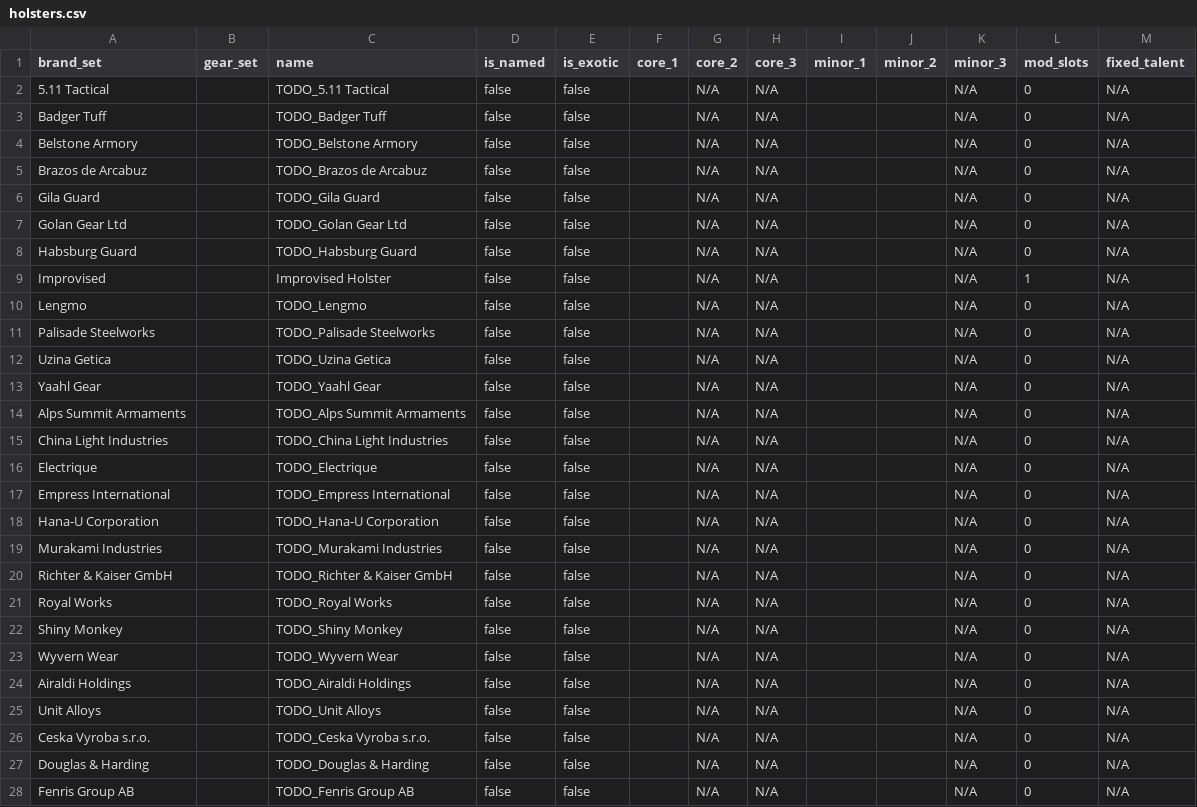
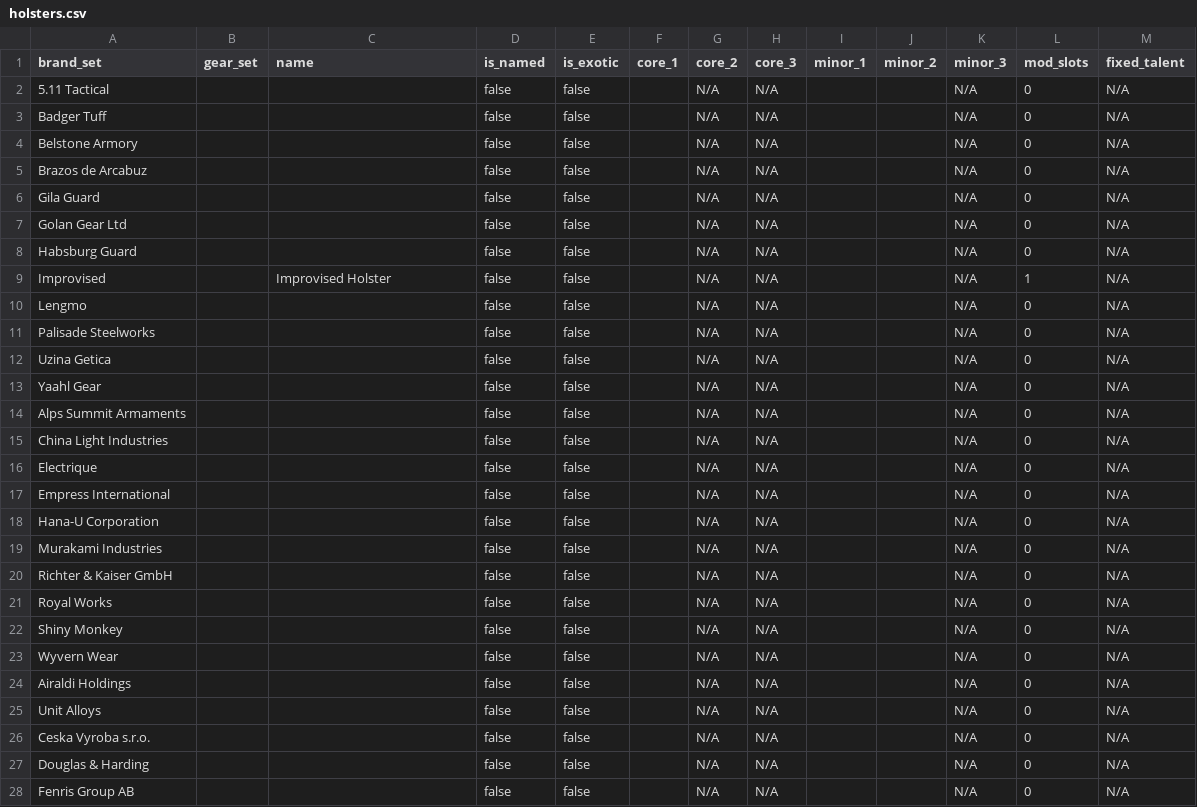
Before and after one commit to div2hub/data, a CSV file: holsters.csv, drawn as a sheet; only a part is shown; the diff covers the shown part only.

```diff
--- a/holsters.csv
+++ b/holsters.csv
@@ -1,28 +1,28 @@
 brand_set,gear_set,name,is_named,is_exotic,core_1,core_2,core_3,minor_1,minor_2,minor_3,mod_slots,fixed_talent
-5.11 Tactical,,TODO_5.11 Tactical,false,false,,N/A,N/A,,,N/A,0,N/A
-Badger Tuff,,TODO_Badger Tuff,false,false,,N/A,N/A,,,N/A,0,N/A
-Belstone Armory,,TODO_Belstone Armory,false,false,,N/A,N/A,,,N/A,0,N/A
-Brazos de Arcabuz,,TODO_Brazos de Arcabuz,false,false,,N/A,N/A,,,N/A,0,N/A
-Gila Guard,,TODO_Gila Guard,false,false,,N/A,N/A,,,N/A,0,N/A
-Golan Gear Ltd,,TODO_Golan Gear Ltd,false,false,,N/A,N/A,,,N/A,0,N/A
-Habsburg Guard,,TODO_Habsburg Guard,false,false,,N/A,N/A,,,N/A,0,N/A
+5.11 Tactical,,,false,false,,N/A,N/A,,,N/A,0,N/A
+Badger Tuff,,,false,false,,N/A,N/A,,,N/A,0,N/A
+Belstone Armory,,,false,false,,N/A,N/A,,,N/A,0,N/A
+Brazos de Arcabuz,,,false,false,,N/A,N/A,,,N/A,0,N/A
+Gila Guard,,,false,false,,N/A,N/A,,,N/A,0,N/A
+Golan Gear Ltd,,,false,false,,N/A,N/A,,,N/A,0,N/A
+Habsburg Guard,,,false,false,,N/A,N/A,,,N/A,0,N/A
 Improvised,,Improvised Holster,false,false,,N/A,N/A,,,N/A,1,N/A
-Lengmo,,TODO_Lengmo,false,false,,N/A,N/A,,,N/A,0,N/A
-Palisade Steelworks,,TODO_Palisade Steelworks,false,false,,N/A,N/A,,,N/A,0,N/A
-Uzina Getica,,TODO_Uzina Getica,false,false,,N/A,N/A,,,N/A,0,N/A
-Yaahl Gear,,TODO_Yaahl Gear,false,false,,N/A,N/A,,,N/A,0,N/A
-Alps Summit Armaments,,TODO_Alps Summit Armaments,false,false,,N/A,N/A,,,N/A,0,N/A
-China Light Industries,,TODO_China Light Industries,false,false,,N/A,N/A,,,N/A,0,N/A
-Electrique,,TODO_Electrique,false,false,,N/A,N/A,,,N/A,0,N/A
-Empress International,,TODO_Empress International,false,false,,N/A,N/A,,,N/A,0,N/A
-Hana-U Corporation,,TODO_Hana-U Corporation,false,false,,N/A,N/A,,,N/A,0,N/A
-Murakami Industries,,TODO_Murakami Industries,false,false,,N/A,N/A,,,N/A,0,N/A
-Richter & Kaiser GmbH,,TODO_Richter & Kaiser GmbH,false,false,,N/A,N/A,,,N/A,0,N/A
-Royal Works,,TODO_Royal Works,false,false,,N/A,N/A,,,N/A,0,N/A
-Shiny Monkey,,TODO_Shiny Monkey,false,false,,N/A,N/A,,,N/A,0,N/A
-Wyvern Wear,,TODO_Wyvern Wear,false,false,,N/A,N/A,,,N/A,0,N/A
-Airaldi Holdings,,TODO_Airaldi Holdings,false,false,,N/A,N/A,,,N/A,0,N/A
-Unit Alloys,,TODO_Unit Alloys,false,false,,N/A,N/A,,,N/A,0,N/A
-Ceska Vyroba s.r.o.,,TODO_Ceska Vyroba s.r.o.,false,false,,N/A,N/A,,,N/A,0,N/A
-Douglas & Harding,,TODO_Douglas & Harding,false,false,,N/A,N/A,,,N/A,0,N/A
-Fenris Group AB,,TODO_Fenris Group AB,false,false,,N/A,N/A,,,N/A,0,N/A
+Lengmo,,,false,false,,N/A,N/A,,,N/A,0,N/A
+Palisade Steelworks,,,false,false,,N/A,N/A,,,N/A,0,N/A
+Uzina Getica,,,false,false,,N/A,N/A,,,N/A,0,N/A
+Yaahl Gear,,,false,false,,N/A,N/A,,,N/A,0,N/A
+Alps Summit Armaments,,,false,false,,N/A,N/A,,,N/A,0,N/A
+China Light Industries,,,false,false,,N/A,N/A,,,N/A,0,N/A
+Electrique,,,false,false,,N/A,N/A,,,N/A,0,N/A
+Empress International,,,false,false,,N/A,N/A,,,N/A,0,N/A
+Hana-U Corporation,,,false,false,,N/A,N/A,,,N/A,0,N/A
+Murakami Industries,,,false,false,,N/A,N/A,,,N/A,0,N/A
+Richter & Kaiser GmbH,,,false,false,,N/A,N/A,,,N/A,0,N/A
+Royal Works,,,false,false,,N/A,N/A,,,N/A,0,N/A
+Shiny Monkey,,,false,false,,N/A,N/A,,,N/A,0,N/A
+Wyvern Wear,,,false,false,,N/A,N/A,,,N/A,0,N/A
+Airaldi Holdings,,,false,false,,N/A,N/A,,,N/A,0,N/A
+Unit Alloys,,,false,false,,N/A,N/A,,,N/A,0,N/A
+Ceska Vyroba s.r.o.,,,false,false,,N/A,N/A,,,N/A,0,N/A
+Douglas & Harding,,,false,false,,N/A,N/A,,,N/A,0,N/A
+Fenris Group AB,,,false,false,,N/A,N/A,,,N/A,0,N/A
```
Also changed, not shown: 36 edited cells elsewhere in this file, backpacks.csv, chests.csv, 7 other files.
